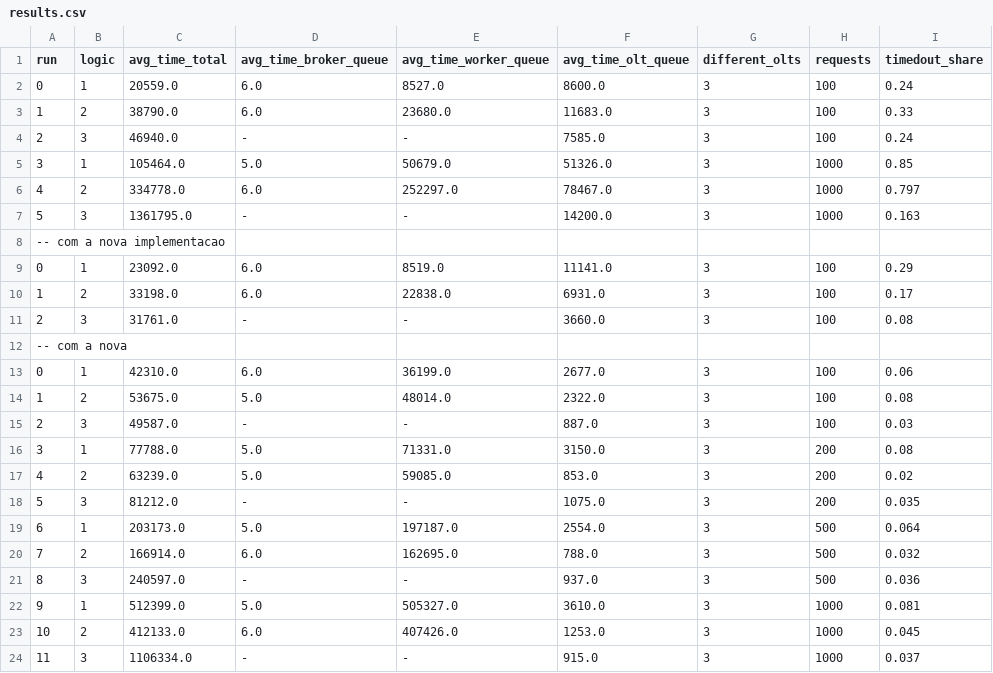
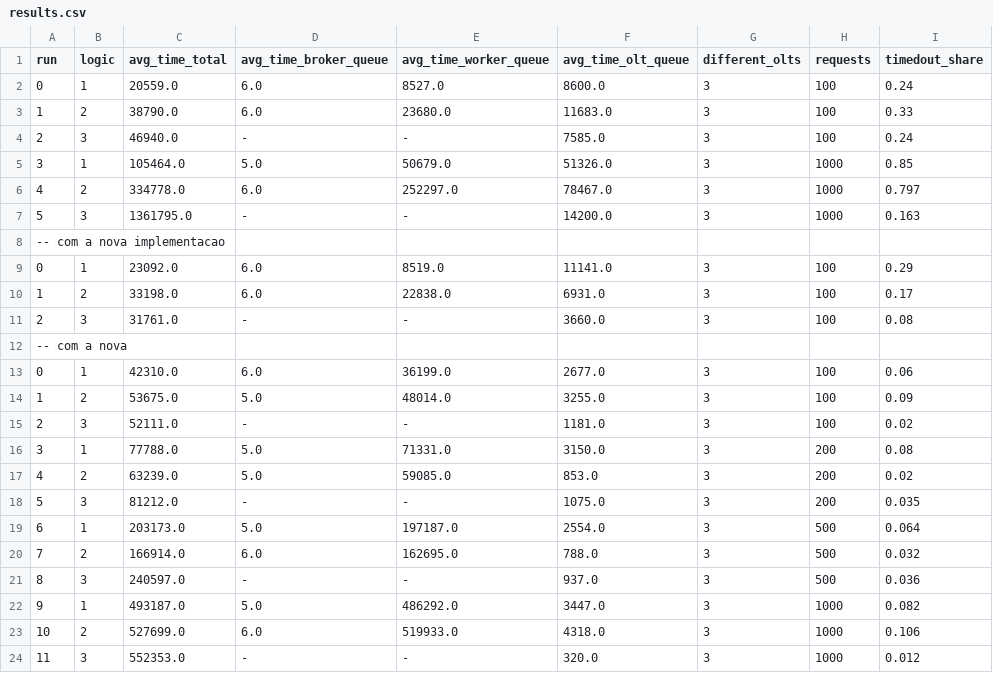
Before and after one commit to pedroagribeiro/uservice_arch_testbench, a CSV file: results.csv, drawn as a sheet.

Commit message:
Corrects certain logic pieces and some more runs with 1000  messages

```diff
--- a/results.csv
+++ b/results.csv
@@ -13,4 +13,4 @@ run,logic,avg_time_total,avg_time_broker_queue,avg_time_worker_queue,avg_time_ol
 0   ,1    ,42310.0       ,6.0                  ,36199.0              ,2677.0            ,3             ,100     ,0.06
-1   ,2    ,53675.0       ,5.0                  ,48014.0              ,2322.0            ,3             ,100     ,0.08
-2   ,3    ,49587.0       ,-                    ,-                    ,887.0             ,3             ,100     ,0.03
+1   ,2    ,53675.0       ,5.0                  ,48014.0              ,3255.0            ,3             ,100     ,0.09
+2   ,3    ,52111.0       ,-                    ,-                    ,1181.0            ,3             ,100     ,0.02
 3   ,1    ,77788.0       ,5.0                  ,71331.0              ,3150.0            ,3             ,200     ,0.08
@@ -21,4 +21,4 @@ run,logic,avg_time_total,avg_time_broker_queue,avg_time_worker_queue,avg_time_ol
 8   ,3    ,240597.0      ,-                    ,-                    ,937.0             ,3             ,500     ,0.036
-9   ,1    ,512399.0      ,5.0                  ,505327.0             ,3610.0            ,3             ,1000    ,0.081
-10  ,2    ,412133.0      ,6.0                  ,407426.0             ,1253.0            ,3             ,1000    ,0.045
-11  ,3    ,1106334.0     ,-                    ,-                    ,915.0             ,3             ,1000    ,0.037
+9   ,1    ,493187.0      ,5.0                  ,486292.0             ,3447.0            ,3             ,1000    ,0.082
+10  ,2    ,527699.0      ,6.0                  ,519933.0             ,4318.0            ,3             ,1000    ,0.106
+11  ,3    ,552353.0      ,-                    ,-                    ,320.0             ,3             ,1000    ,0.012
```
Also changed, not shown: 32 other files.
